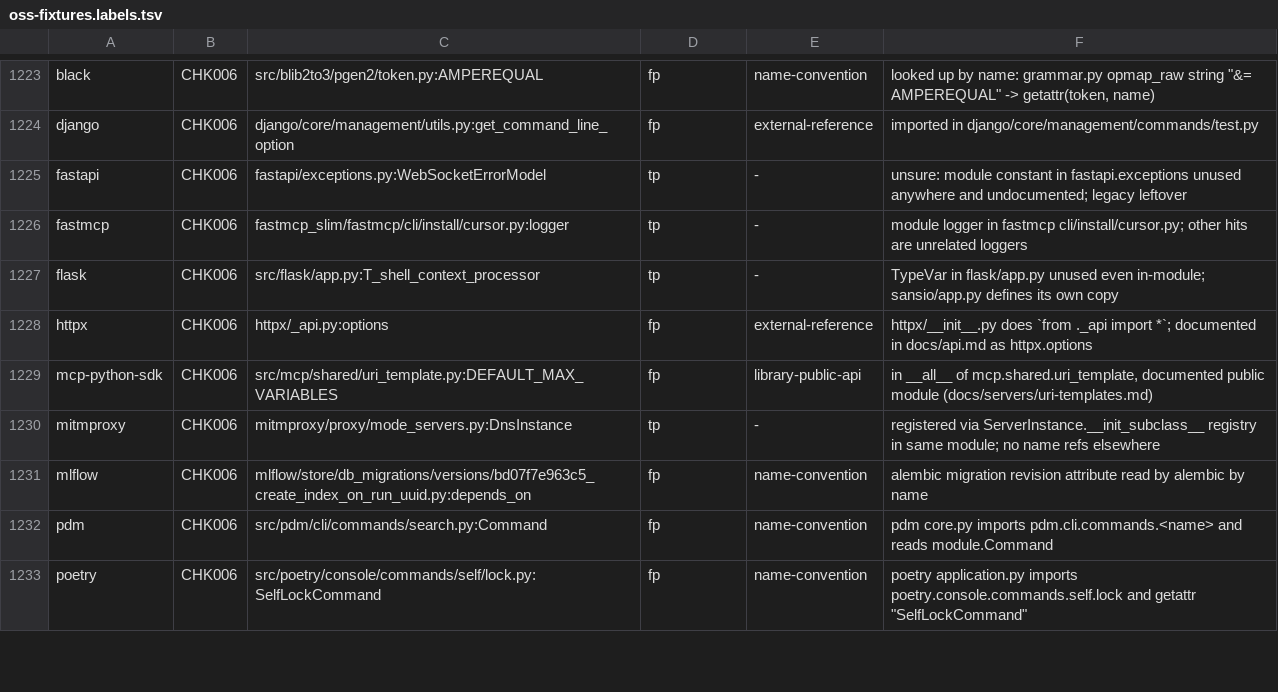
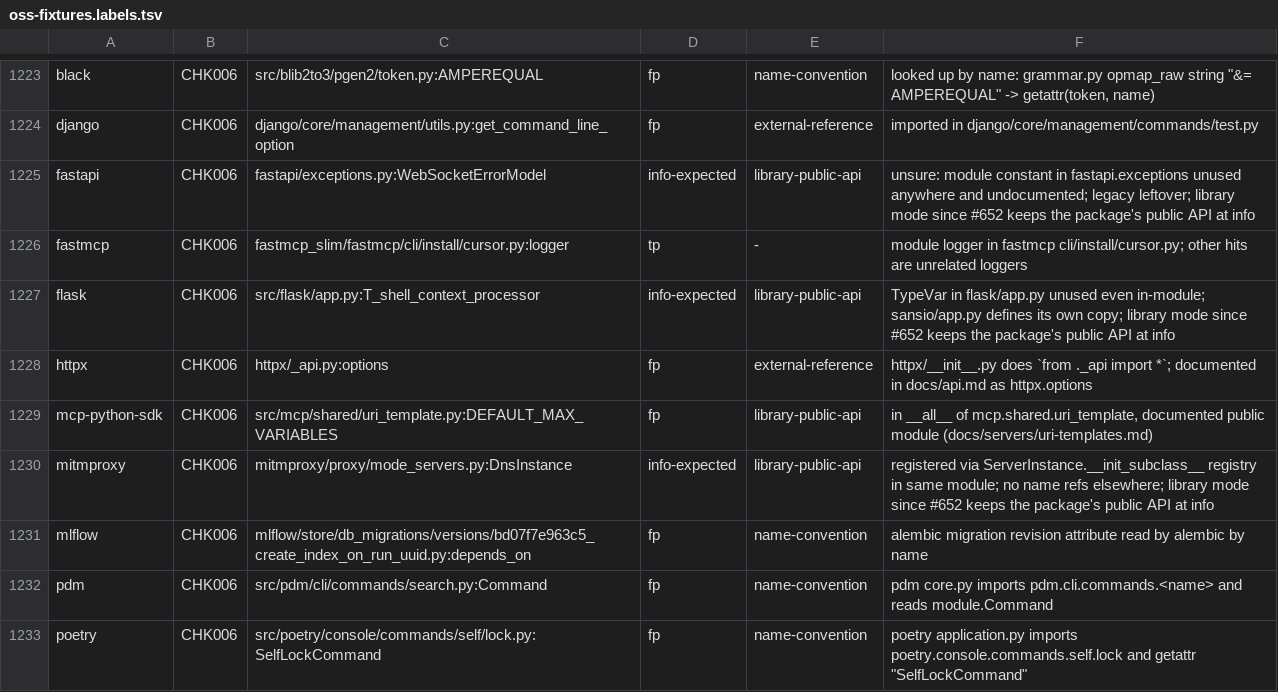
Before and after one commit to watany-dev/chokkin, a TSV file: scripts/oss-fixtures.labels.tsv, drawn as a sheet; only a part is shown, gaps mark what is left out; the diff covers the shown part only.

```diff
--- a/scripts/oss-fixtures.labels.tsv
+++ b/scripts/oss-fixtures.labels.tsv
@@ -1224,8 +1224,8 @@ black	CHK006	src/blib2to3/pgen2/token.py:AMPEREQUAL	fp	name-convention	looked up
 django	CHK006	django/core/management/utils.py:get_command_line_option	fp	external-reference	imported in django/core/management/commands/test.py
-fastapi	CHK006	fastapi/exceptions.py:WebSocketErrorModel	tp	-	unsure: module constant in fastapi.exceptions unused anywhere and undocumented; legacy leftover
+fastapi	CHK006	fastapi/exceptions.py:WebSocketErrorModel	info-expected	library-public-api	unsure: module constant in fastapi.exceptions unused anywhere and undocumented; legacy leftover; library mode since #652 keeps the package's public API at info
 fastmcp	CHK006	fastmcp_slim/fastmcp/cli/install/cursor.py:logger	tp	-	module logger in fastmcp cli/install/cursor.py; other hits are unrelated loggers
-flask	CHK006	src/flask/app.py:T_shell_context_processor	tp	-	TypeVar in flask/app.py unused even in-module; sansio/app.py defines its own copy
+flask	CHK006	src/flask/app.py:T_shell_context_processor	info-expected	library-public-api	TypeVar in flask/app.py unused even in-module; sansio/app.py defines its own copy; library mode since #652 keeps the package's public API at info
 httpx	CHK006	httpx/_api.py:options	fp	external-reference	httpx/__init__.py does `from ._api import *`; documented in docs/api.md as httpx.options
 mcp-python-sdk	CHK006	src/mcp/shared/uri_template.py:DEFAULT_MAX_VARIABLES	fp	library-public-api	in __all__ of mcp.shared.uri_template, documented public module (docs/servers/uri-templates.md)
-mitmproxy	CHK006	mitmproxy/proxy/mode_servers.py:DnsInstance	tp	-	registered via ServerInstance.__init_subclass__ registry in same module; no name refs elsewhere
+mitmproxy	CHK006	mitmproxy/proxy/mode_servers.py:DnsInstance	info-expected	library-public-api	registered via ServerInstance.__init_subclass__ registry in same module; no name refs elsewhere; library mode since #652 keeps the package's public API at info
 mlflow	CHK006	mlflow/store/db_migrations/versions/bd07f7e963c5_create_index_on_run_uuid.py:depends_on	fp	name-convention	alembic migration revision attribute read by alembic by name
```
Also changed, not shown: 42 edited cells elsewhere in this file, 8 other files.
